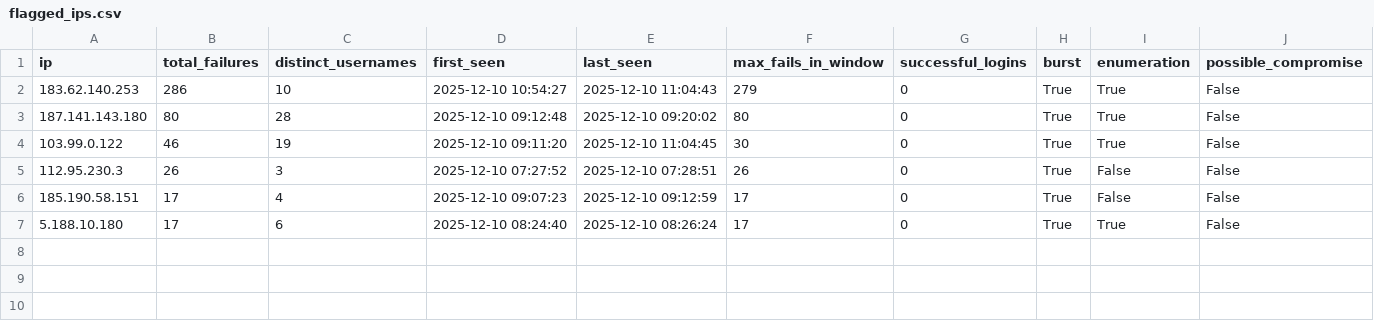
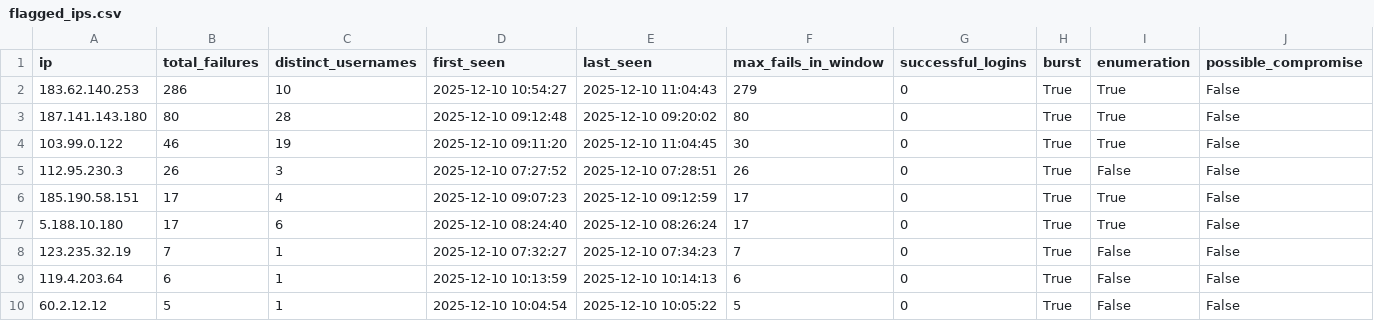
Before and after one commit to Gabriela-D-S/SSH-Brute-force-Login-Detection-Project, a CSV file: flagged_ips.csv, drawn as a sheet.

Commit message:
Updated thresholds: USERNAME_THRESHOLD = 4+ (enumeration threshold) and FAIL_THRESHOLD = 5+ (burst threshold)

```diff
--- a/flagged_ips.csv
+++ b/flagged_ips.csv
@@ -5,3 +5,6 @@ ip,total_failures,distinct_usernames,first_seen,last_seen,max_fails_in_window,su
 112.95.230.3,26,3,2025-12-10 07:27:52,2025-12-10 07:28:51,26,0,True,False,False
-185.190.58.151,17,4,2025-12-10 09:07:23,2025-12-10 09:12:59,17,0,True,False,False
+185.190.58.151,17,4,2025-12-10 09:07:23,2025-12-10 09:12:59,17,0,True,True,False
 5.188.10.180,17,6,2025-12-10 08:24:40,2025-12-10 08:26:24,17,0,True,True,False
+123.235.32.19,7,1,2025-12-10 07:32:27,2025-12-10 07:34:23,7,0,True,False,False
+119.4.203.64,6,1,2025-12-10 10:13:59,2025-12-10 10:14:13,6,0,True,False,False
+60.2.12.12,5,1,2025-12-10 10:04:54,2025-12-10 10:05:22,5,0,True,False,False
```
Also changed, not shown: 2 other files.
